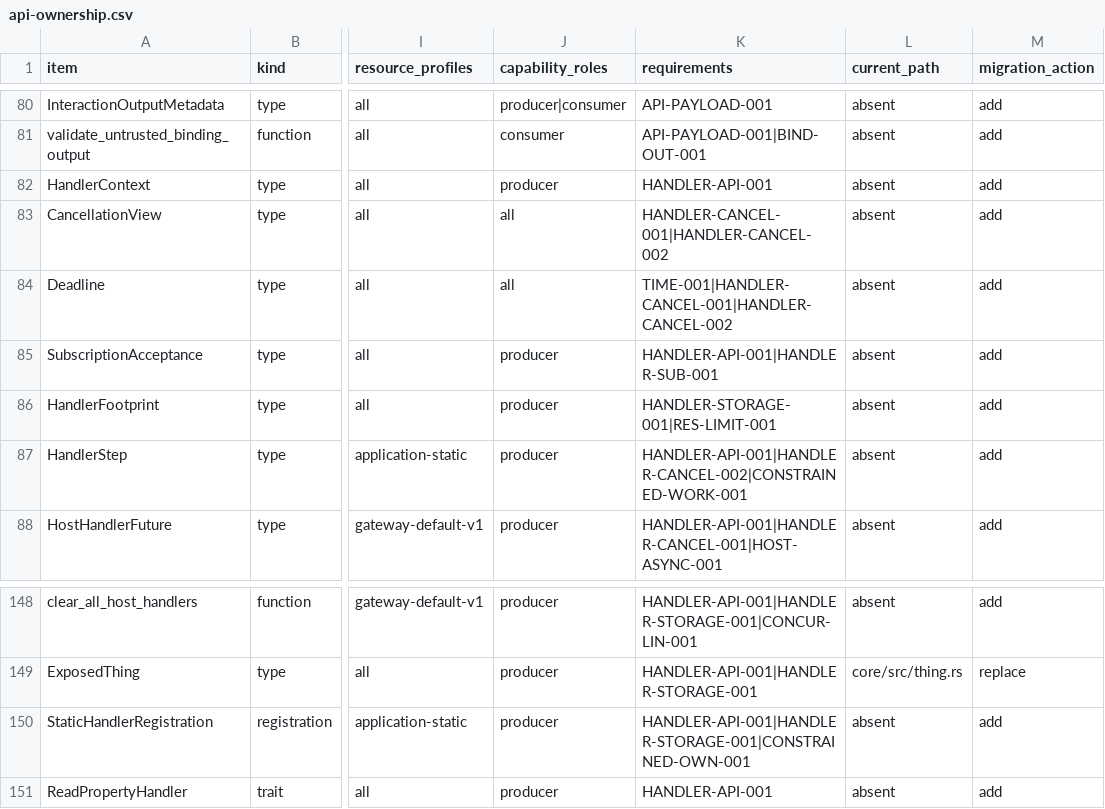
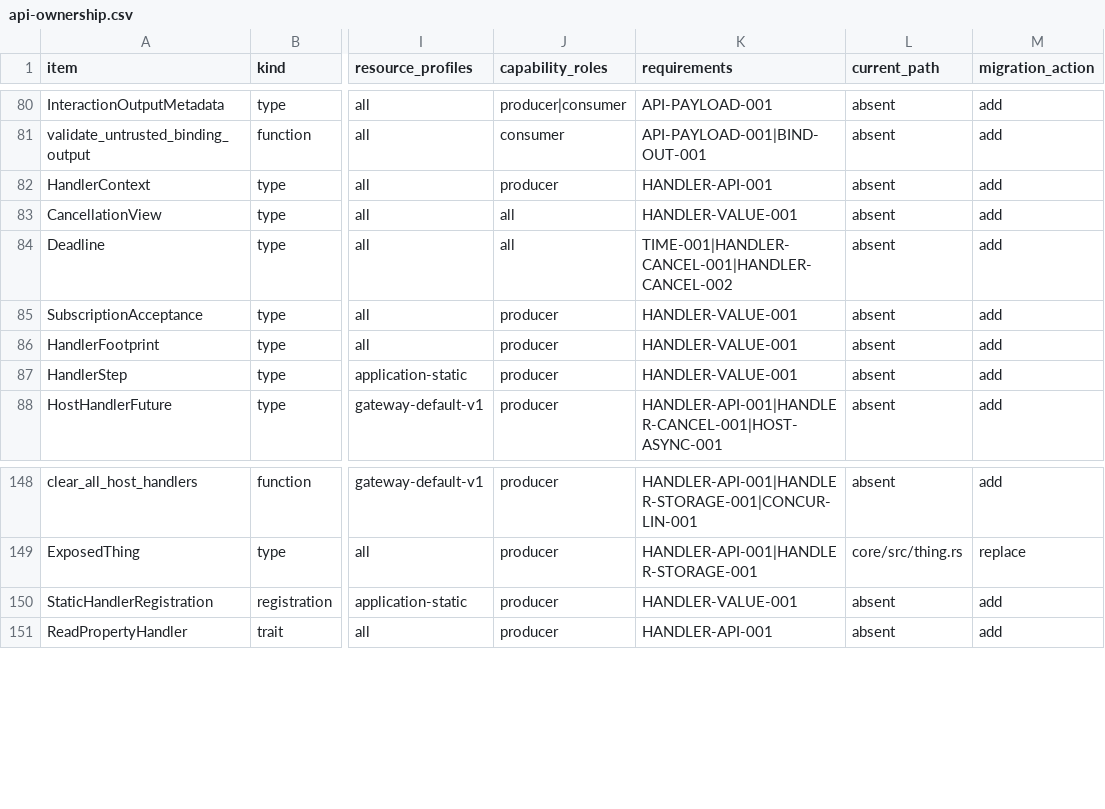
Before and after one commit to yushun1990/clinkz-wot, a CSV file: docs/api-ownership.csv, drawn as a sheet; only a part is shown, gaps mark what is left out; the diff names each change by its address in the sheet, - before the commit and + after, or states it on an @@ line.

```diff
--- a/docs/api-ownership.csv
+++ b/docs/api-ownership.csv
-K83 (requirements): HANDLER-CANCEL-001|HANDLER-CANCEL-002
+K83 (requirements): HANDLER-VALUE-001
-K85 (requirements): HANDLER-API-001|HANDLER-SUB-001
+K85 (requirements): HANDLER-VALUE-001
-K86 (requirements): HANDLER-STORAGE-001|RES-LIMIT-001
+K86 (requirements): HANDLER-VALUE-001
-K87 (requirements): HANDLER-API-001|HANDLER-CANCEL-002|CONSTRAINED-WORK-001
+K87 (requirements): HANDLER-VALUE-001
-K150 (requirements): HANDLER-API-001|HANDLER-STORAGE-001|CONSTRAINED-OWN-001
+K150 (requirements): HANDLER-VALUE-001
```
Also changed, not shown: docs/artifacts.csv, docs/refactor-gates.csv, 29 other files.
